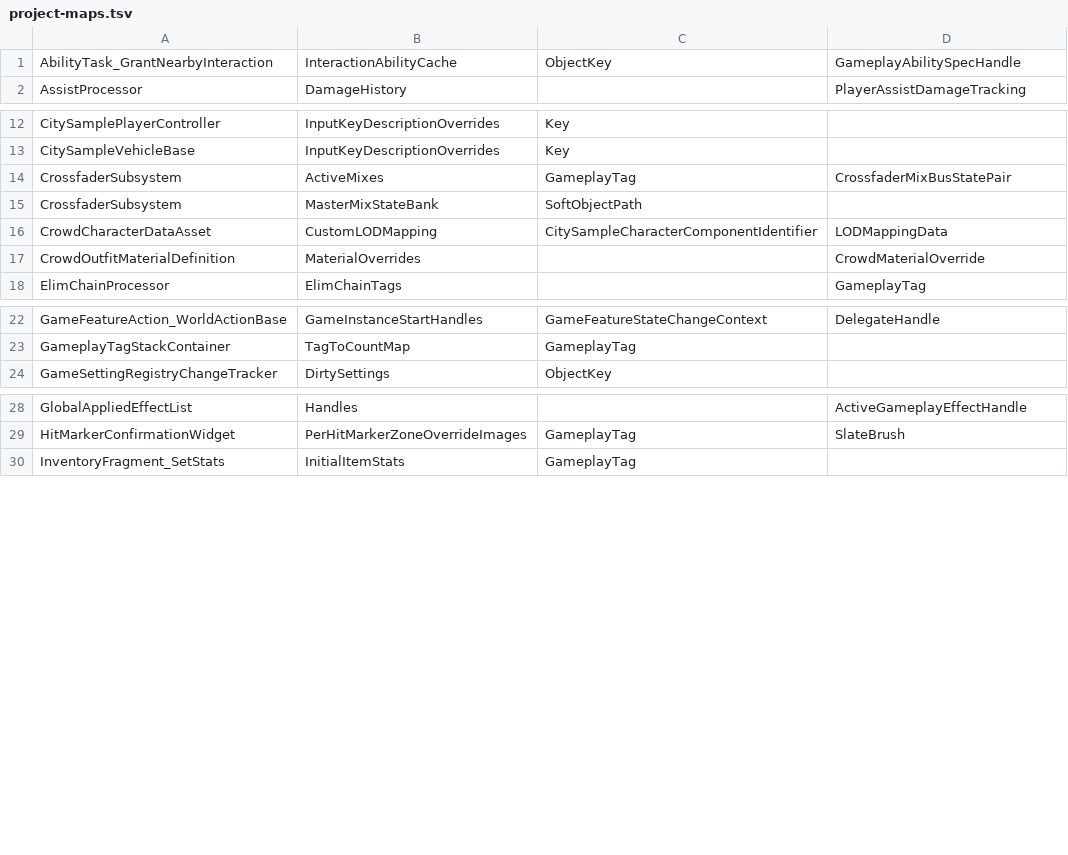
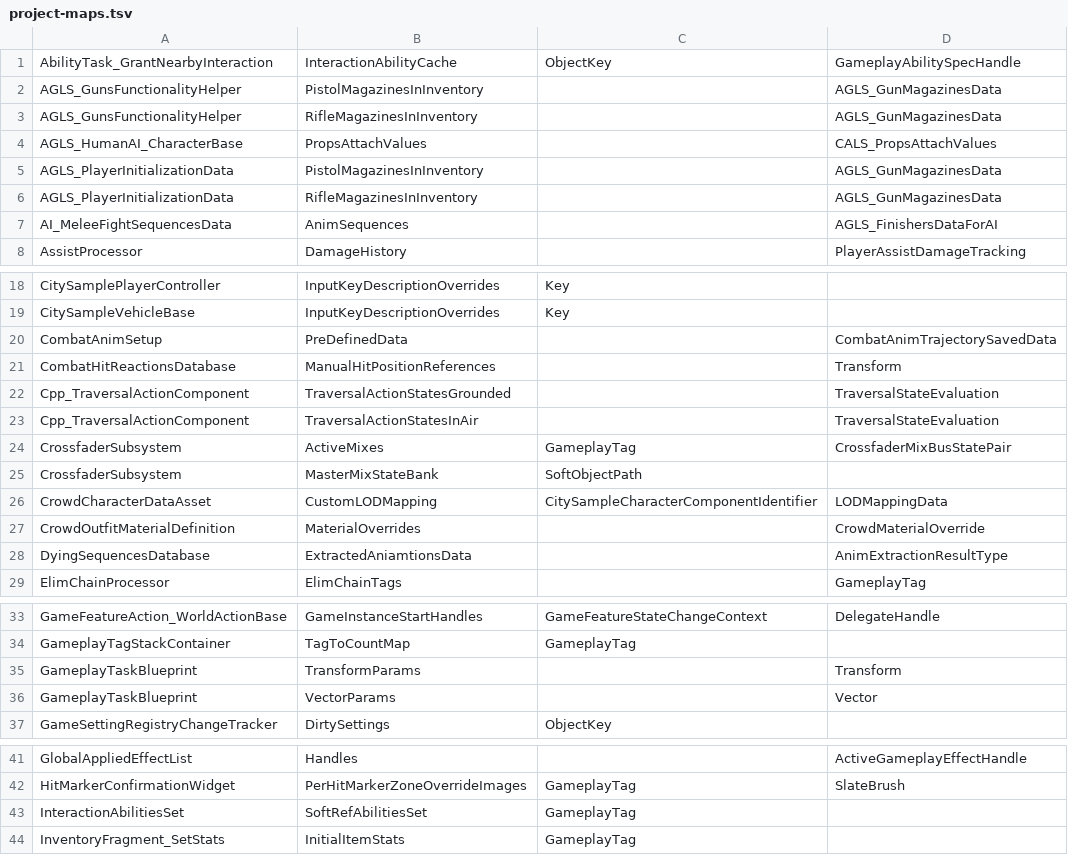
Before and after one commit to overyonder/UAssetAPI, a TSV file: tools/uasset-dump/mappings/project-maps.tsv, drawn as a sheet; only a part is shown, gaps mark what is left out; the diff covers the shown part only; the diff names each change by its address in the sheet, - before the commit and + after, or states it on an @@ line.

Commit message:
AGLS plugin map types, parents and mounts

```diff
--- a/tools/uasset-dump/mappings/project-maps.tsv
+++ b/tools/uasset-dump/mappings/project-maps.tsv
+row 2: AGLS_GunsFunctionalityHelper | PistolMagazinesInInventory |  | AGLS_GunMagazinesData
+row 3: AGLS_GunsFunctionalityHelper | RifleMagazinesInInventory |  | AGLS_GunMagazinesData
+row 4: AGLS_HumanAI_CharacterBase | PropsAttachValues |  | CALS_PropsAttachValues
+row 5: AGLS_PlayerInitializationData | PistolMagazinesInInventory |  | AGLS_GunMagazinesData
+row 6: AGLS_PlayerInitializationData | RifleMagazinesInInventory |  | AGLS_GunMagazinesData
+row 7: AI_MeleeFightSequencesData | AnimSequences |  | AGLS_FinishersDataForAI
+row 20: CombatAnimSetup | PreDefinedData |  | CombatAnimTrajectorySavedData
+row 21: CombatHitReactionsDatabase | ManualHitPositionReferences |  | Transform
+row 22: Cpp_TraversalActionComponent | TraversalActionStatesGrounded |  | TraversalStateEvaluation
+row 23: Cpp_TraversalActionComponent | TraversalActionStatesInAir |  | TraversalStateEvaluation
+row 28: DyingSequencesDatabase | ExtractedAniamtionsData |  | AnimExtractionResultType
+row 35: GameplayTaskBlueprint | TransformParams |  | Transform
+row 36: GameplayTaskBlueprint | VectorParams |  | Vector
+row 43: InteractionAbilitiesSet | SoftRefAbilitiesSet | GameplayTag
```
Also changed, not shown: 2 added rows elsewhere in this file, 1 other file.
